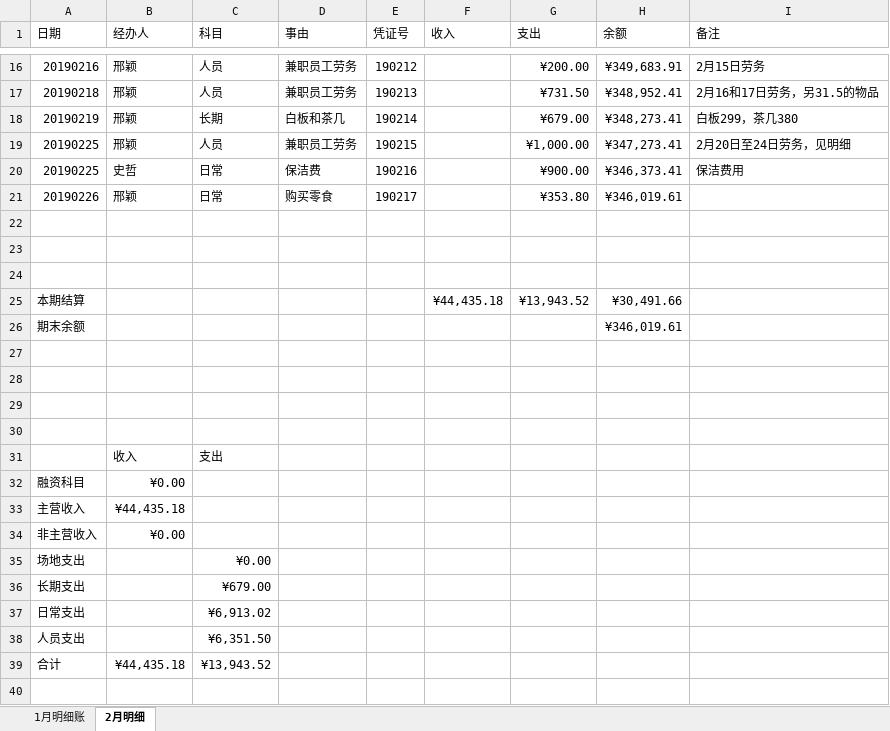
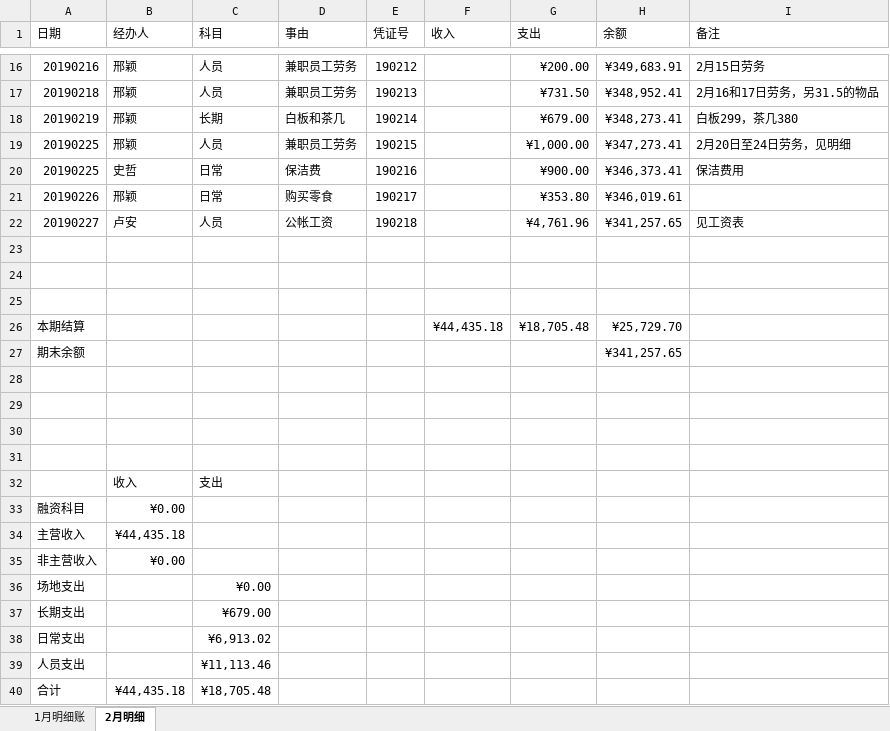
Before and after one commit to laa6202/work_doc, an Excel workbook: 21D项目/03财务资料/01账本/推理馆明细账2019.xlsx, sheet 2月明细, drawn as a sheet; only a part is shown, gaps mark what is left out; values as stored, in another font and other column widths than the file's, no borders; addresses are those after the commit; the diff names each change by its address in the sheet, - before the commit and + after, or states it on an @@ line.

```diff
--- a/21D项目/03财务资料/01账本/推理馆明细账2019.xlsx (sheet 2月明细)
+++ b/21D项目/03财务资料/01账本/推理馆明细账2019.xlsx (sheet 2月明细)
+row 22: 20190227 | 卢安 | 人员 | 公帐工资 | 190218 |  | ¥4,761.96 | ¥341,257.65 | 见工资表
-G26 (支出): ¥13,943.52
+G26 (支出): ¥18,705.48
-H26 (余额): ¥30,491.66
+H26 (余额): ¥25,729.70
-H27 (余额): ¥346,019.61
+H27 (余额): ¥341,257.65
-C39 (科目): ¥6,351.50
+C39 (科目): ¥11,113.46
-C40 (科目): ¥13,943.52
+C40 (科目): ¥18,705.48
```
Also changed, not shown: formulas that keep their value, 6 other files.
